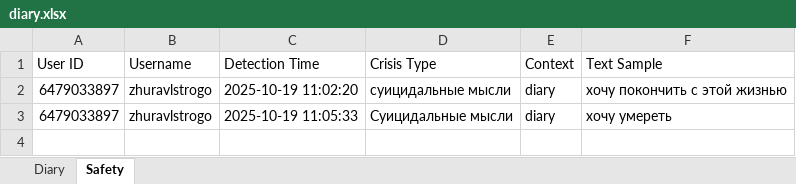
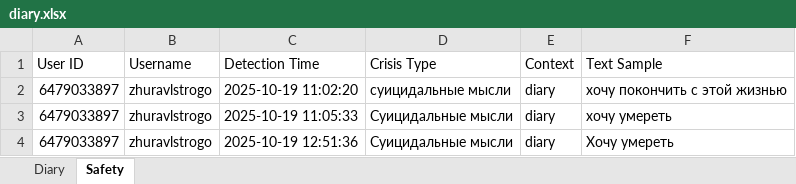
Before and after one commit to zhuravlstrogo/ai-cbt-therapist, an Excel workbook: diary.xlsx, sheet Safety, drawn as a sheet; values as stored, in another font and other column widths than the file's, no borders; the diff names each change by its address in the sheet, - before the commit and + after, or states it on an @@ line.

```diff
--- a/diary.xlsx (sheet Safety)
+++ b/diary.xlsx (sheet Safety)
+row 4: 6479033897 | zhuravlstrogo | 2025-10-19 12:51:36 | Суицидальные мысли | diary | Хочу умереть
```
Also changed, not shown: sheet Diary, exercises.xlsx, messages.xlsx, 5 other files.
